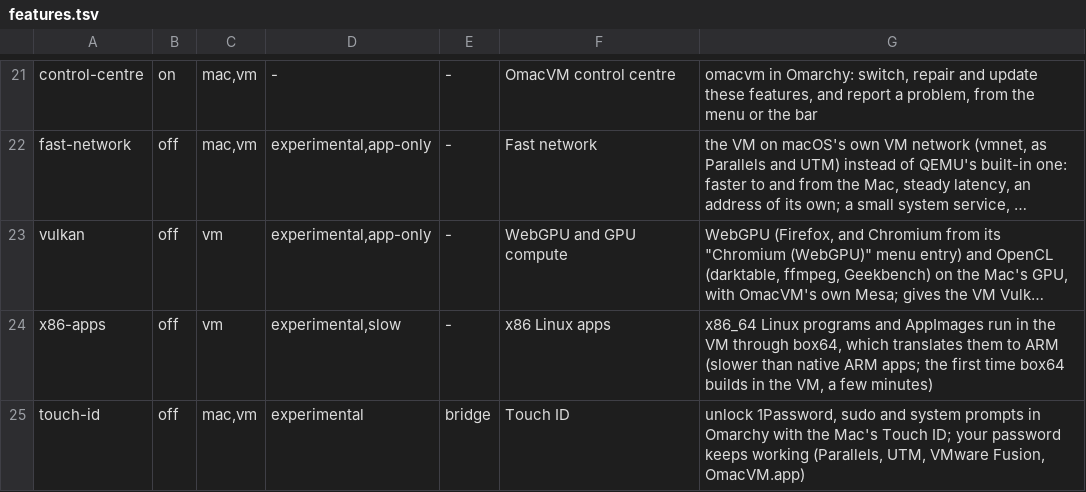
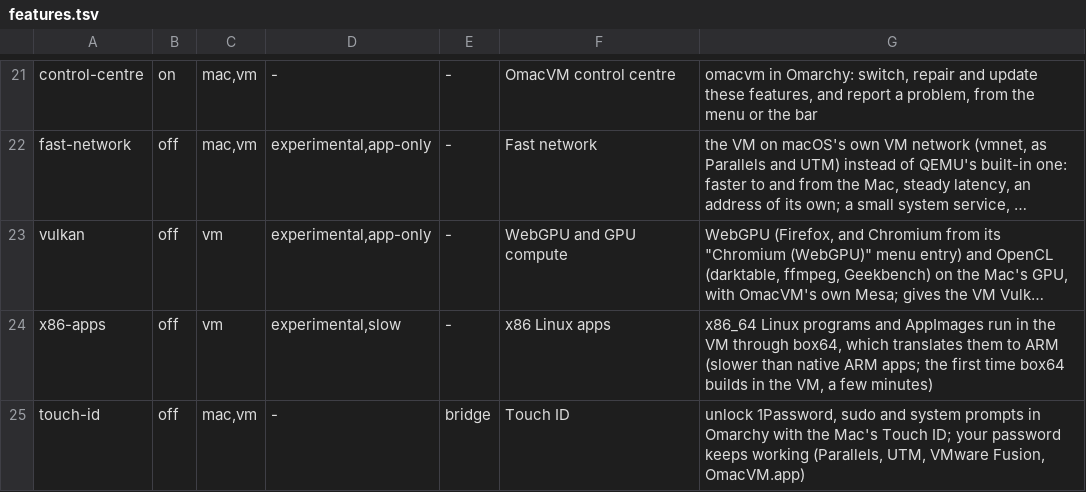
Before and after one commit to brianmerchant/omacvm, a TSV file: src/features.tsv, drawn as a sheet; only a part is shown, gaps mark what is left out; long unchanged cells end in …; the diff names each change by its address in the sheet, - before the commit and + after, or states it on an @@ line.

```diff
--- a/src/features.tsv
+++ b/src/features.tsv
-D25: experimental
+D25: -
```
Also changed, not shown: 4 other files.
